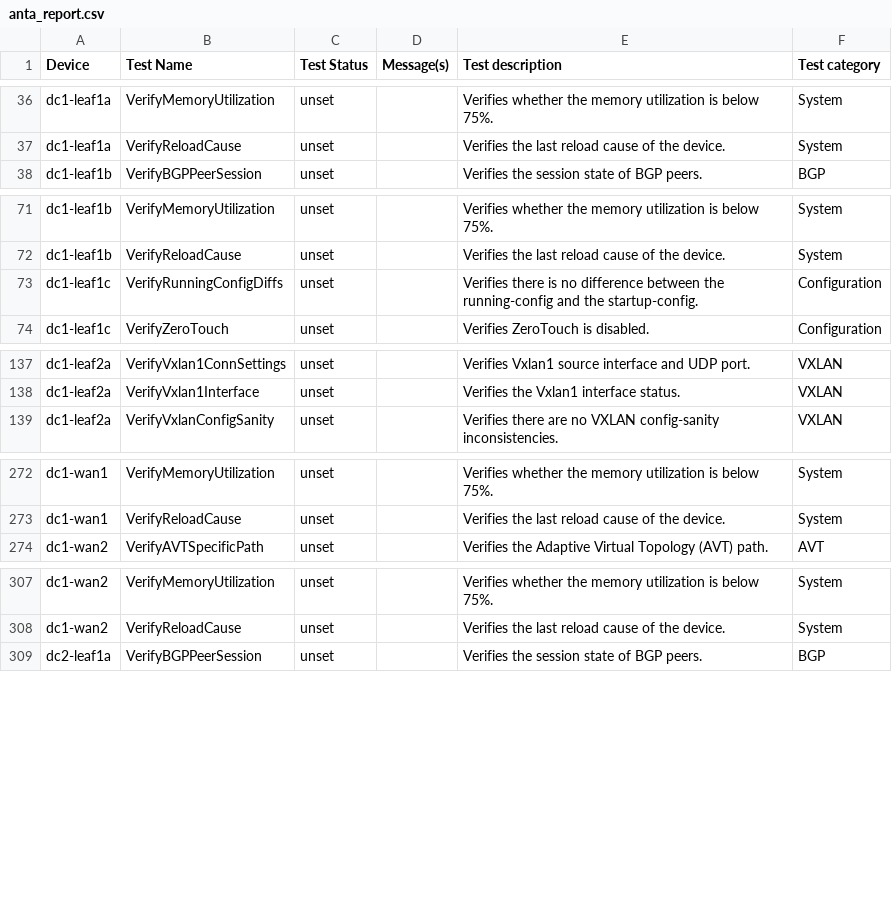
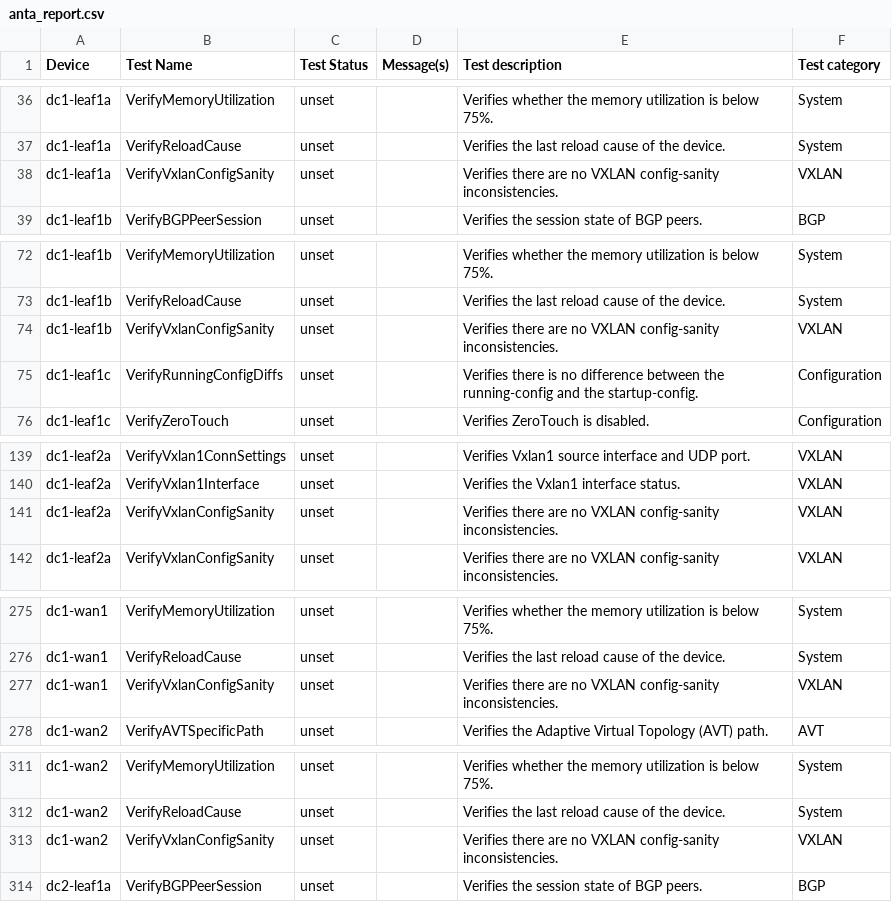
Before and after one commit to JulioPDX/avd, a CSV file: ansible_collections/arista/avd/molecule/anta_runner/anta/reports/filtered_run/anta_report.csv, drawn as a sheet; only a part is shown, gaps mark what is left out; the diff covers the shown part only.

```diff
--- a/ansible_collections/arista/avd/molecule/anta_runner/anta/reports/filtered_run/anta_report.csv
+++ b/ansible_collections/arista/avd/molecule/anta_runner/anta/reports/filtered_run/anta_report.csv
@@ -37,2 +37,3 @@ dc1-leaf1a,VerifyMemoryUtilization,unset,,Verifies whether the memory utilizatio
 dc1-leaf1a,VerifyReloadCause,unset,,Verifies the last reload cause of the device.,System
+dc1-leaf1a,VerifyVxlanConfigSanity,unset,,Verifies there are no VXLAN config-sanity inconsistencies.,VXLAN
 dc1-leaf1b,VerifyBGPPeerSession,unset,,Verifies the session state of BGP peers.,BGP
@@ -72,2 +73,3 @@ dc1-leaf1b,VerifyMemoryUtilization,unset,,Verifies whether the memory utilizatio
 dc1-leaf1b,VerifyReloadCause,unset,,Verifies the last reload cause of the device.,System
+dc1-leaf1b,VerifyVxlanConfigSanity,unset,,Verifies there are no VXLAN config-sanity inconsistencies.,VXLAN
 dc1-leaf1c,VerifyRunningConfigDiffs,unset,,Verifies there is no difference between the running-config and the startup-config.,Configuration
@@ -138,2 +140,3 @@ dc1-leaf2a,VerifyVxlan1ConnSettings,unset,,Verifies Vxlan1 source interface and
 dc1-leaf2a,VerifyVxlan1Interface,unset,,Verifies the Vxlan1 interface status.,VXLAN
+dc1-leaf2a,VerifyVxlanConfigSanity,unset,,Verifies there are no VXLAN config-sanity inconsistencies.,VXLAN
 dc1-leaf2a,VerifyVxlanConfigSanity,unset,,Verifies there are no VXLAN config-sanity inconsistencies.,VXLAN
@@ -273,2 +276,3 @@ dc1-wan1,VerifyMemoryUtilization,unset,,Verifies whether the memory utilization
 dc1-wan1,VerifyReloadCause,unset,,Verifies the last reload cause of the device.,System
+dc1-wan1,VerifyVxlanConfigSanity,unset,,Verifies there are no VXLAN config-sanity inconsistencies.,VXLAN
 dc1-wan2,VerifyAVTSpecificPath,unset,,Verifies the Adaptive Virtual Topology (AVT) path.,AVT
@@ -308,2 +312,3 @@ dc1-wan2,VerifyMemoryUtilization,unset,,Verifies whether the memory utilization
 dc1-wan2,VerifyReloadCause,unset,,Verifies the last reload cause of the device.,System
+dc1-wan2,VerifyVxlanConfigSanity,unset,,Verifies there are no VXLAN config-sanity inconsistencies.,VXLAN
 dc2-leaf1a,VerifyBGPPeerSession,unset,,Verifies the session state of BGP peers.,BGP
```
Also changed, not shown: 6 added rows elsewhere in this file, ansible_collections/arista/avd/molecule/anta_runner/anta/reports/allow_bgp_vrfs_run/anta_report.csv, ansible_collections/arista/avd/molecule/anta_runner/anta/reports/default_run/anta_report.csv, 50 other files.
